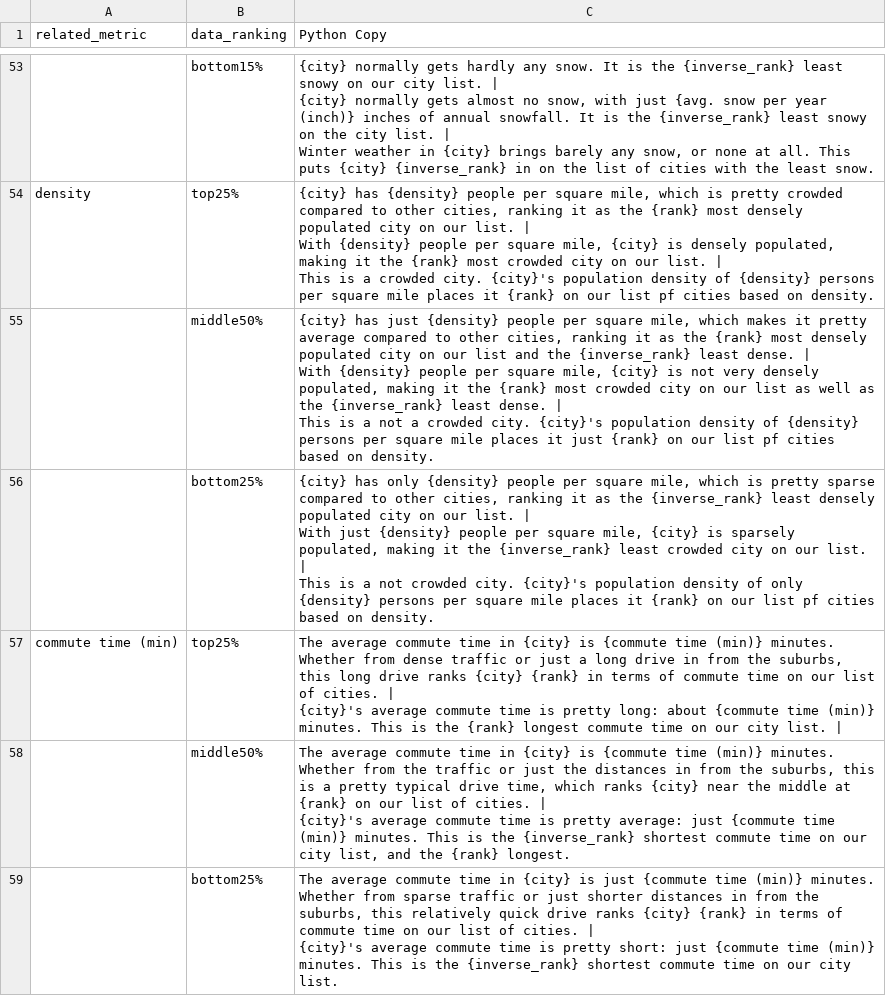
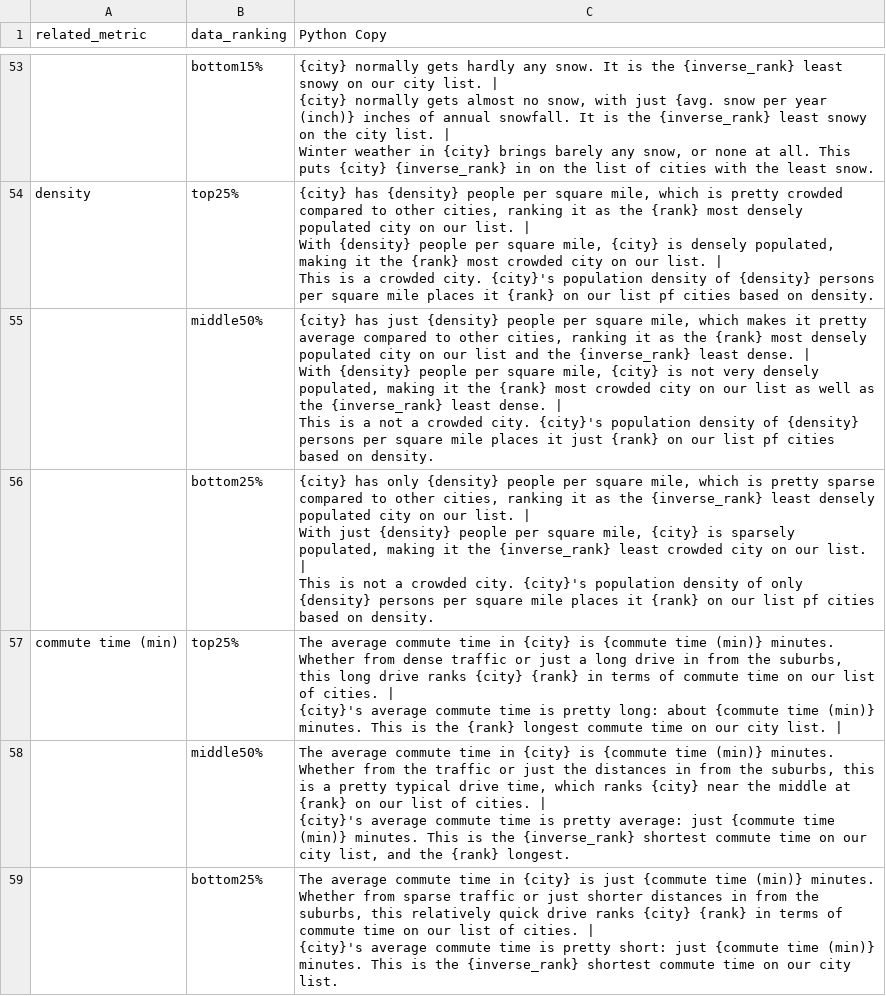
Before and after one commit to gdpabby-indeed/city-scout-content-generator, a CSV file: OpeningParagraphTest.csv, drawn as a sheet; only a part is shown, gaps mark what is left out; the diff covers the shown part only.

```diff
--- a/OpeningParagraphTest.csv
+++ b/OpeningParagraphTest.csv
@@ -175,5 +174,5 @@ With {density} people per square mile, {city} is not very densely populated, mak
 This is a not a crowded city. {city}'s population density of {density} persons per square mile places it just {rank} on our list pf cities based on density."
-,bottom25%,"{city} has only {density} people per square mile, which is pretty sparse compared to other cities, ranking it as the {inverse_rank} least densely populated city on our list. |
-With just {density} people per square mile, {city} is sparsely populated, making it the {inverse_rank} least crowded city on our list. |
-This is a not crowded city. {city}'s population density of only {density} persons per square mile places it {rank} on our list pf cities based on density."
+,bottom25%,"{city} has only {density} people per square mile, which is pretty sparse compared to other cities, ranking it as the {inverse_rank} least densely populated city on our list. |
+With just {density} people per square mile, {city} is sparsely populated, making it the {inverse_rank} least crowded city on our list. |
+This is not a crowded city. {city}'s population density of only {density} persons per square mile places it {rank} on our list pf cities based on density."
 commute time (min),top25%,"The average commute time in {city} is {commute time (min)} minutes. Whether from dense traffic or just a long drive in from the suburbs, this long drive ranks {city} {rank} in terms of commute time on our list of cities. |
```
Also changed, not shown: 1 added row, 1 removed row and 16 edited cells elsewhere in this file, RankingConfigTest.csv, cityData.csv, 4 other files.
